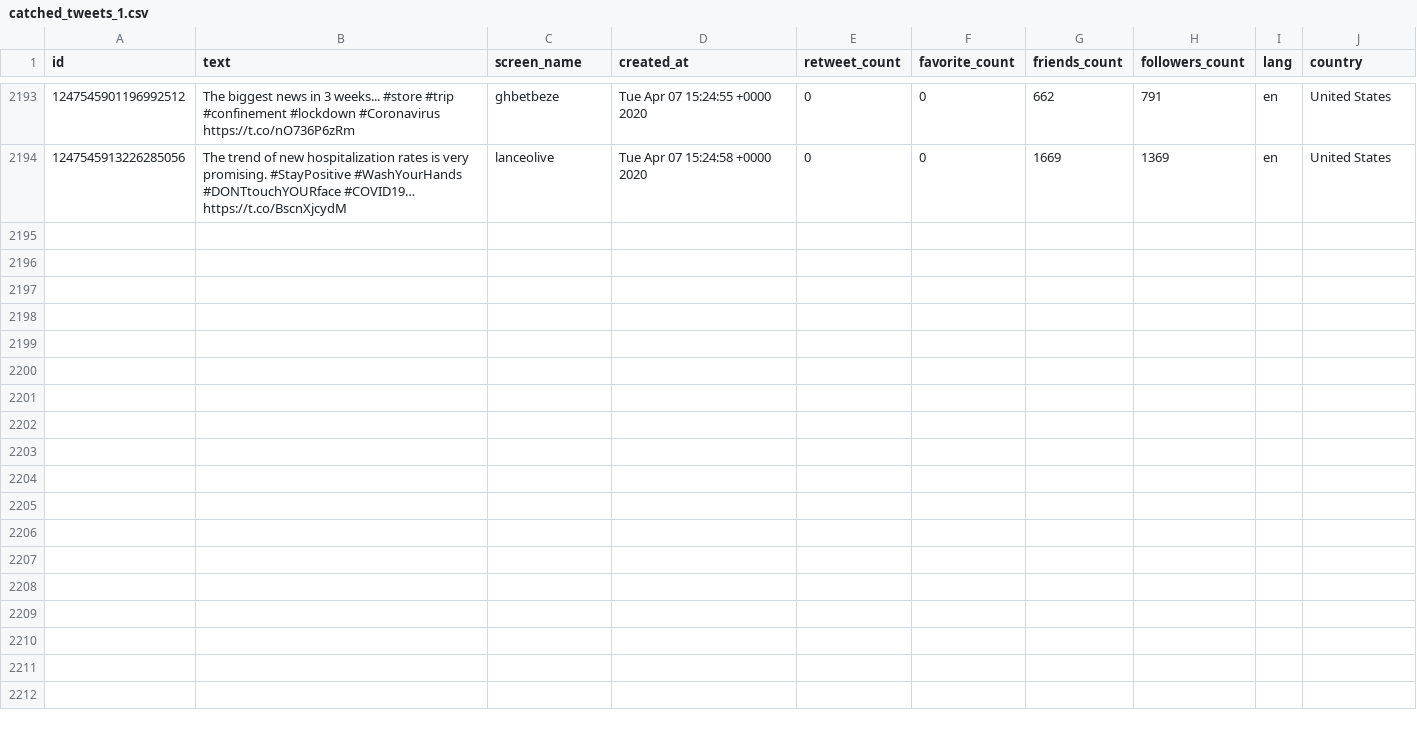
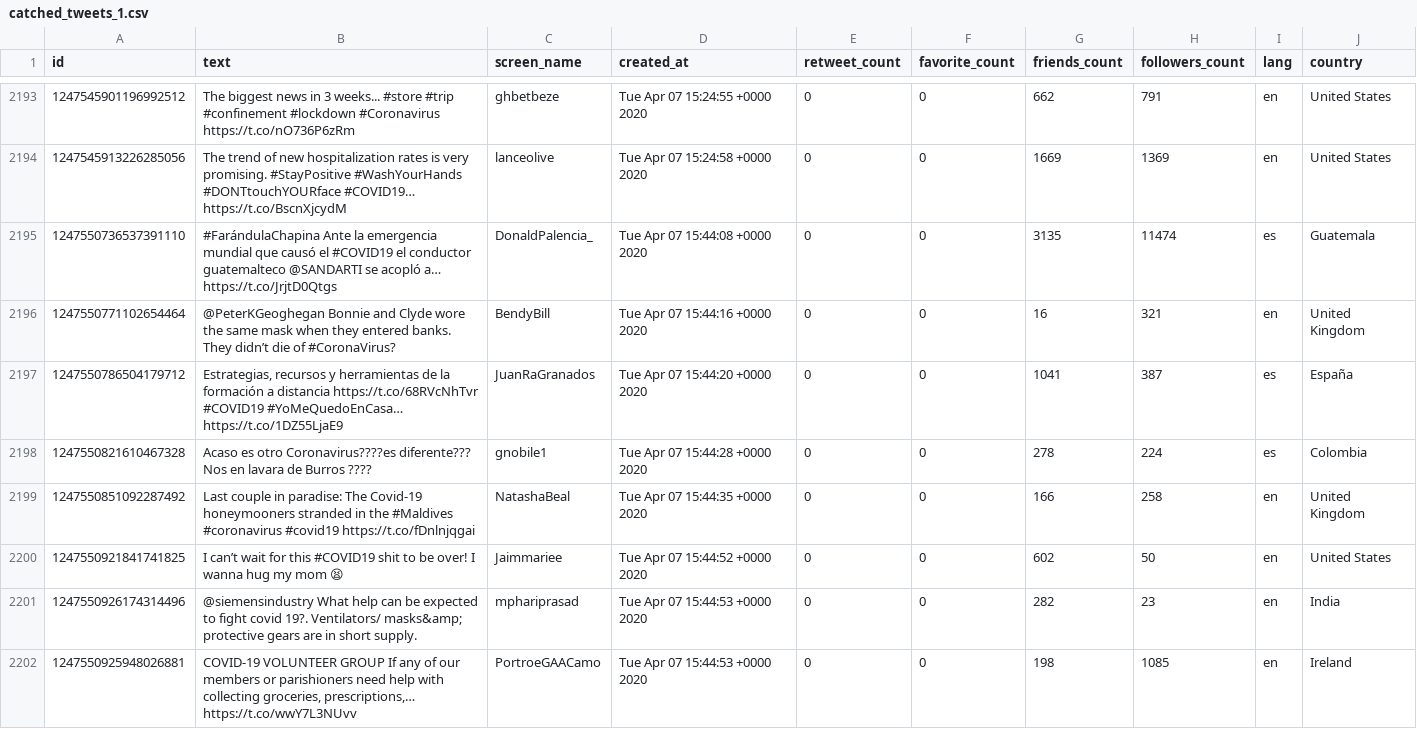
Before and after one commit to FelipeOlivaresM/NLP, a CSV file: Proyecto/twitter_data/catched_tweets_1.csv, drawn as a sheet; only a part is shown, gaps mark what is left out; the diff covers the shown part only.

Commit message:
Mejore la lectura de la cantidad de tweets en el archivo

```diff
--- a/Proyecto/twitter_data/catched_tweets_1.csv
+++ b/Proyecto/twitter_data/catched_tweets_1.csv
@@ -2194 +2194,9 @@ id,text,screen_name,created_at,retweet_count,favorite_count,friends_count,follow
 1247545913226285056,The trend of new hospitalization rates is very promising. #StayPositive #WashYourHands #DONTtouchYOURface #COVID19… https://t.co/BscnXjcydM,lanceolive,Tue Apr 07 15:24:58 +0000 2020,0,0,1669,1369,en,United States
+1247550736537391110,#FarándulaChapina Ante la emergencia mundial que causó el #COVID19 el conductor guatemalteco @SANDARTI se acopló a… https://t.co/JrjtD0Qtgs,DonaldPalencia_,Tue Apr 07 15:44:08 +0000 2020,0,0,3135,11474,es,Guatemala
+1247550771102654464,@PeterKGeoghegan Bonnie and Clyde wore the same mask when they entered banks. They didn’t die of #CoronaVirus?,BendyBill,Tue Apr 07 15:44:16 +0000 2020,0,0,16,321,en,United Kingdom
+1247550786504179712,"Estrategias, recursos y herramientas de la formación a distancia https://t.co/68RVcNhTvr #COVID19 #YoMeQuedoEnCasa… https://t.co/1DZ55LjaE9",JuanRaGranados,Tue Apr 07 15:44:20 +0000 2020,0,0,1041,387,es,España
+1247550821610467328,Acaso es otro Coronavirus????es diferente??? Nos en lavara de Burros ????,gnobile1,Tue Apr 07 15:44:28 +0000 2020,0,0,278,224,es,Colombia
+1247550851092287492,Last couple in paradise: The Covid-19 honeymooners stranded in the #Maldives #coronavirus #covid19 https://t.co/fDnlnjqgai,NatashaBeal,Tue Apr 07 15:44:35 +0000 2020,0,0,166,258,en,United Kingdom
+1247550921841741825,I can’t wait for this #COVID19 shit to be over! I wanna hug my mom 😫,Jaimmariee,Tue Apr 07 15:44:52 +0000 2020,0,0,602,50,en,United States
+1247550926174314496,@siemensindustry What help can be expected to fight covid 19?. Ventilators/ masks&amp; protective gears are in short supply.,mphariprasad,Tue Apr 07 15:44:53 +0000 2020,0,0,282,23,en,India
+1247550925948026881,"COVID-19 VOLUNTEER GROUP  If any of our members or parishioners need help with collecting groceries, prescriptions,… https://t.co/wwY7L3NUvv",PortroeGAACamo,Tue Apr 07 15:44:53 +0000 2020,0,0,198,1085,en,Ireland
```
Also changed, not shown: 7 added rows elsewhere in this file, 1 other file.
